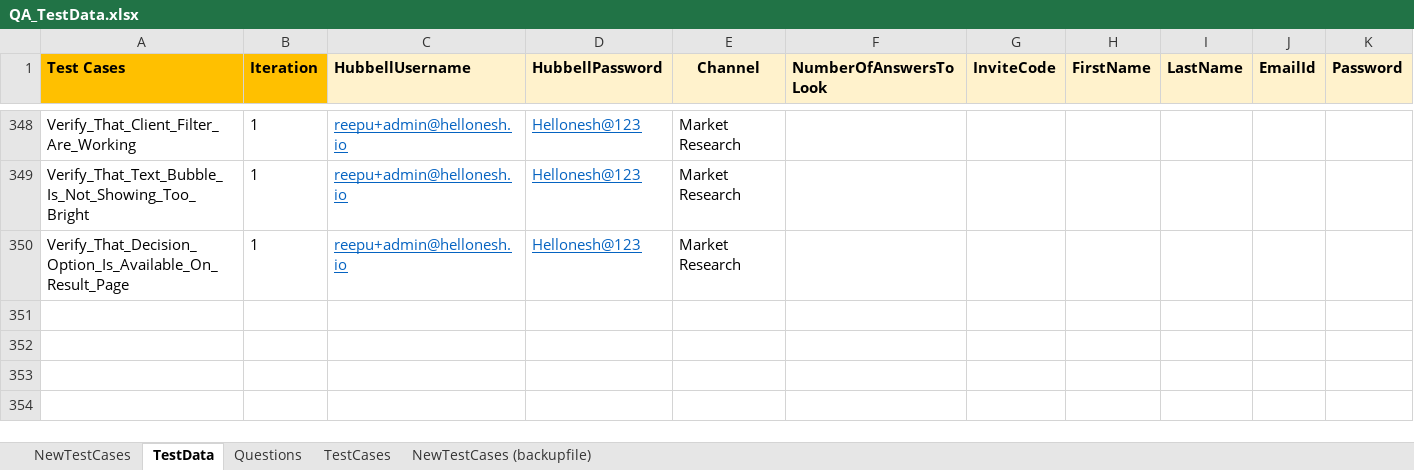
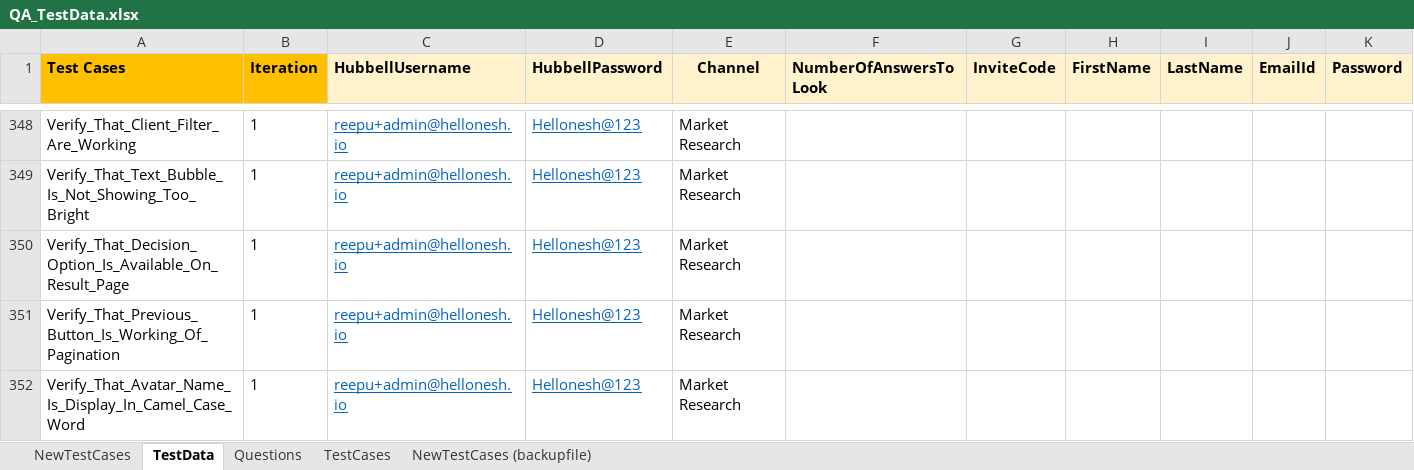
Before and after one commit to ReepuShah/Automation-UI, an Excel workbook: QA_TestData.xlsx, sheet TestData, drawn as a sheet; only a part is shown, gaps mark what is left out; values as stored, in another font and other column widths than the file's, no borders; rows hold the shown columns only; the diff names each change by its address in the sheet, - before the commit and + after, or states it on an @@ line.

```diff
--- a/QA_TestData.xlsx (sheet TestData)
+++ b/QA_TestData.xlsx (sheet TestData)
+row 351: Verify_That_Previous_Button_Is_Working_Of_Pagination | 1 | reepu+admin@hellonesh.io | Hellonesh@123 | Market Research
+row 352: Verify_That_Avatar_Name_Is_Display_In_Camel_Case_Word | 1 | reepu+admin@hellonesh.io | Hellonesh@123 | Market Research
```
Also changed, not shown: sheet NewTestCases, Prod_TestData.xlsx, RunManager.xlsm, 21 other files.
